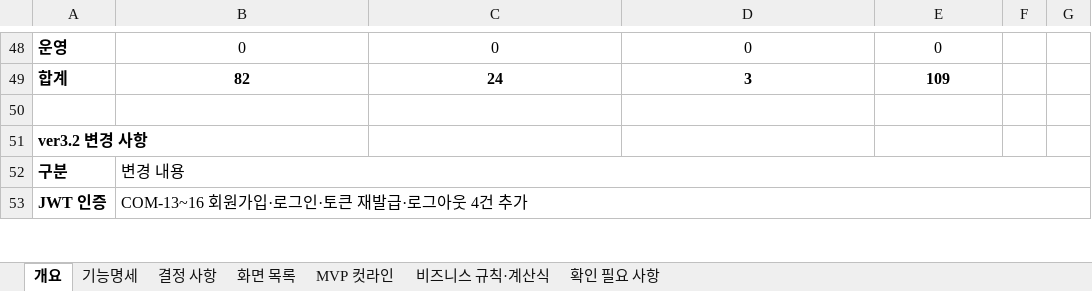
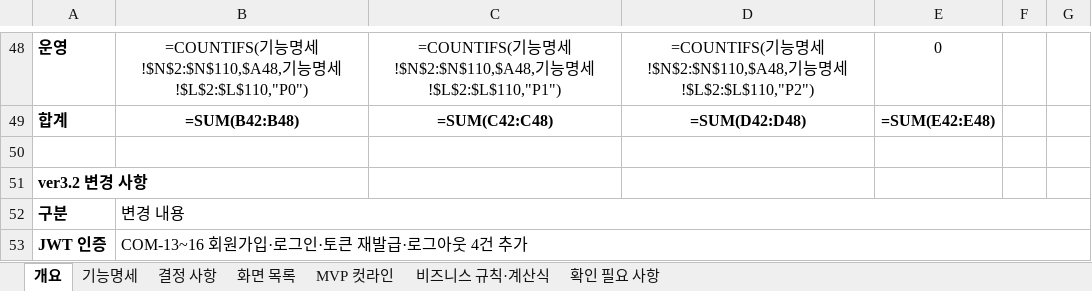
Before and after one commit to dont-worry-be-green/greenpocket, an Excel workbook: docs/feature-spec/기능명세서.xlsx, sheet 개요, drawn as a sheet; only a part is shown, gaps mark what is left out; values as stored, in another font and other column widths than the file's, no borders; formulas without a stored value are shown as written; removed rows and columns are numbered as before the commit, all else as after; the diff covers the shown part only; the diff names each change by its address in the sheet, - before the commit and + after, or states it on an @@ line.

```diff
--- a/docs/feature-spec/기능명세서.xlsx (sheet 개요)
+++ b/docs/feature-spec/기능명세서.xlsx (sheet 개요)
-B48: 0
+B48: =COUNTIFS(기능명세!$N$2:$N$110,$A48,기능명세!$L$2:$L$110,"P0")
-C48: 0
+C48: =COUNTIFS(기능명세!$N$2:$N$110,$A48,기능명세!$L$2:$L$110,"P1")
-D48: 0
+D48: =COUNTIFS(기능명세!$N$2:$N$110,$A48,기능명세!$L$2:$L$110,"P2")
-row 49: 합계 | 82 | 24 | 3 | 109
+row 49: 합계 | =SUM(B42:B48) | =SUM(C42:C48) | =SUM(D42:D48) | =SUM(E42:E48)
```
Also changed, not shown: 7 added rows, 7 removed rows and 16 edited cells elsewhere in this sheet, sheet 결정 사항, sheet 기능명세, 4 other files.
